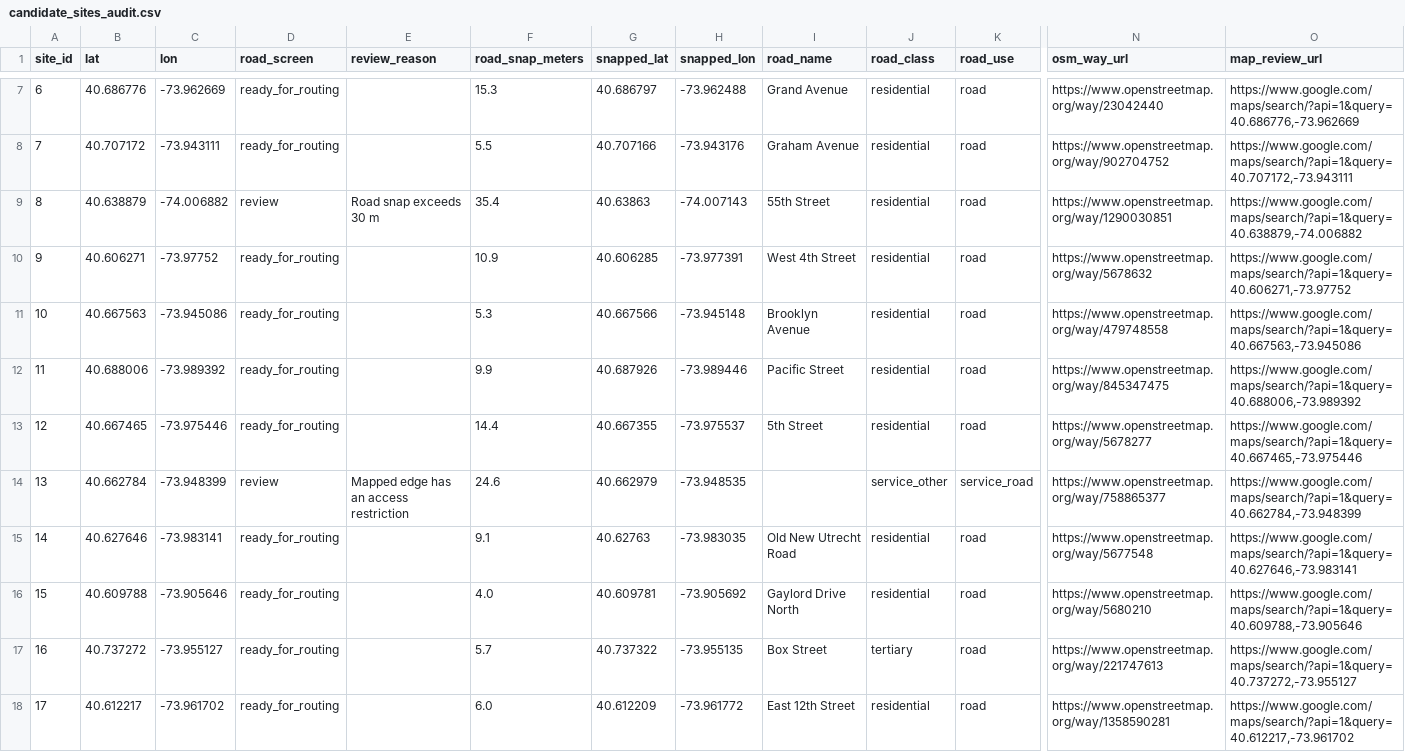
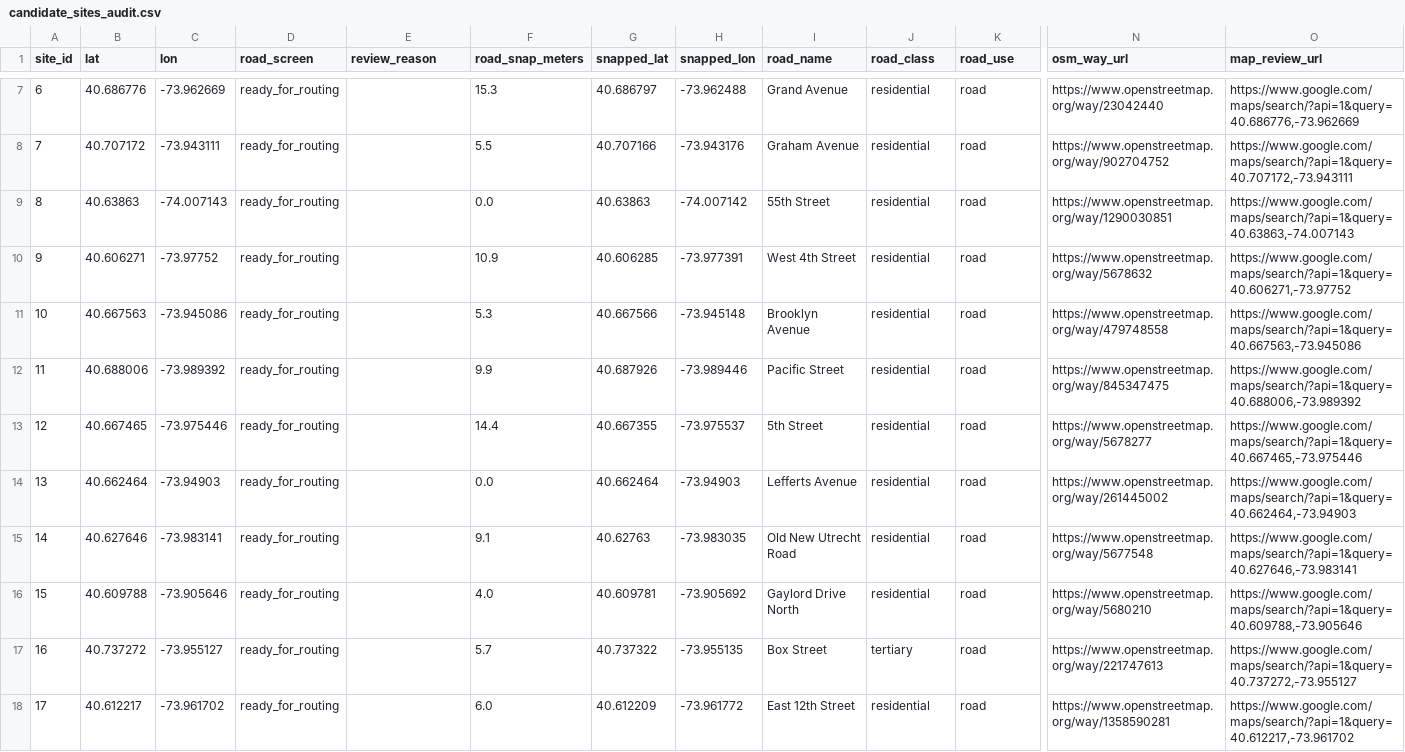
Before and after one commit to lmikhelashvili/15.C57-Optimization-Methods-Project, a CSV file: data/candidate_sites_audit.csv, drawn as a sheet; only a part is shown, gaps mark what is left out; the diff covers the shown part only; the diff names each change by its address in the sheet, - before the commit and + after, or states it on an @@ line.

Commit message:
fixed candidate sites lat/lon and updated audit/screening

```diff
--- a/data/candidate_sites_audit.csv
+++ b/data/candidate_sites_audit.csv
-B9 (lat): 40.638879
+B9 (lat): 40.63863
-C9 (lon): -74.006882
+C9 (lon): -74.007143
-D9 (road_screen): review
+D9 (road_screen): ready_for_routing
-E9 (review_reason): Road snap exceeds 30 m
+E9 (review_reason): (empty)
-F9 (road_snap_meters): 35.4
+F9 (road_snap_meters): 0.0
-H9 (snapped_lon): -74.007143
+H9 (snapped_lon): -74.007142
-O9 (map_review_url): https://www.google.com/maps/search/?api=1&query=40.638879,-74.006882
+O9 (map_review_url): https://www.google.com/maps/search/?api=1&query=40.63863,-74.007143
-B14 (lat): 40.662784
+B14 (lat): 40.662464
-C14 (lon): -73.948399
+C14 (lon): -73.94903
-D14 (road_screen): review
+D14 (road_screen): ready_for_routing
-E14 (review_reason): Mapped edge has an access restriction
+E14 (review_reason): (empty)
-F14 (road_snap_meters): 24.6
+F14 (road_snap_meters): 0.0
-G14 (snapped_lat): 40.662979
+G14 (snapped_lat): 40.662464
-H14 (snapped_lon): -73.948535
+H14 (snapped_lon): -73.94903
-I14 (road_name): (empty)
+I14 (road_name): Lefferts Avenue
-J14 (road_class): service_other
+J14 (road_class): residential
-K14 (road_use): service_road
+K14 (road_use): road
-N14 (osm_way_url): https://www.openstreetmap.org/way/758865377
+N14 (osm_way_url): https://www.openstreetmap.org/way/261445002
-O14 (map_review_url): https://www.google.com/maps/search/?api=1&query=40.662784,-73.948399
+O14 (map_review_url): https://www.google.com/maps/search/?api=1&query=40.662464,-73.94903
```
Also changed, not shown: 53 edited cells elsewhere in this file, data/candidate_sites.csv, data/candidate_sites_screened.csv, 2 other files.
